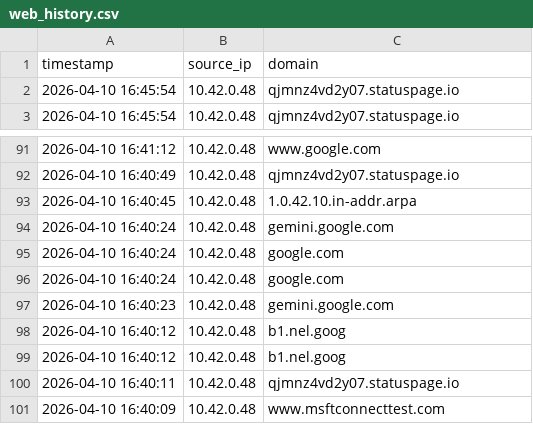
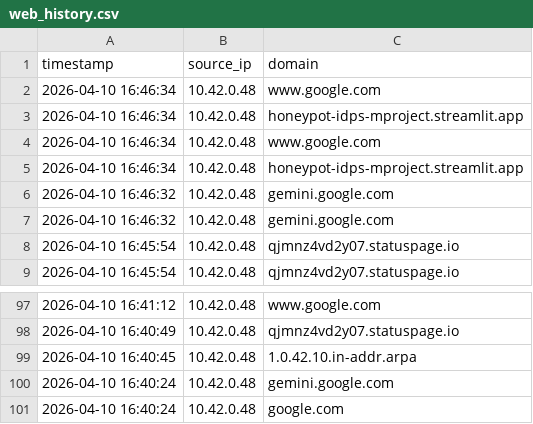
Before and after one commit to vinayak-salian/honeypot-idps, a CSV file: logs/web_history.csv, drawn as a sheet; only a part is shown, gaps mark what is left out; removed rows and columns are numbered as before the commit, all else as after; the diff names each change by its address in the sheet, - before the commit and + after, or states it on an @@ line.

```diff
--- a/logs/web_history.csv
+++ b/logs/web_history.csv
+row 2: 2026-04-10 16:46:34 | 10.42.0.48 | www.google.com
+row 3: 2026-04-10 16:46:34 | 10.42.0.48 | honeypot-idps-mproject.streamlit.app
+row 4: 2026-04-10 16:46:34 | 10.42.0.48 | www.google.com
+row 5: 2026-04-10 16:46:34 | 10.42.0.48 | honeypot-idps-mproject.streamlit.app
+row 6: 2026-04-10 16:46:32 | 10.42.0.48 | gemini.google.com
+row 7: 2026-04-10 16:46:32 | 10.42.0.48 | gemini.google.com
-row 96: 2026-04-10 16:40:24 | 10.42.0.48 | google.com
-row 97: 2026-04-10 16:40:23 | 10.42.0.48 | gemini.google.com
-row 98: 2026-04-10 16:40:12 | 10.42.0.48 | b1.nel.goog
-row 99: 2026-04-10 16:40:12 | 10.42.0.48 | b1.nel.goog
-row 100: 2026-04-10 16:40:11 | 10.42.0.48 | qjmnz4vd2y07.statuspage.io
-row 101: 2026-04-10 16:40:09 | 10.42.0.48 | www.msftconnecttest.com
```
Also changed, not shown: logs/security_events.csv, logs/system_status.csv, 3 other files.
